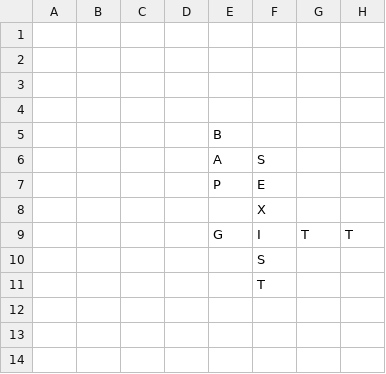
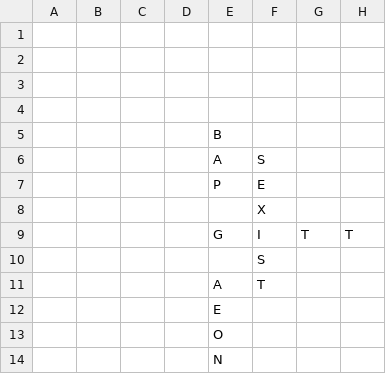
Before and after one commit to daflad/scrabble.nehpets.co.uk, a CSV file: scrabble.csv, drawn as a sheet; only a part is shown; the diff names each change by its address in the sheet, - before the commit and + after, or states it on an @@ line.

Commit message:
game update

```diff
--- a/scrabble.csv
+++ b/scrabble.csv
-E11: (empty)
+E11: A
-E12: (empty)
+E12: E
-E13: (empty)
+E13: O
-E14: (empty)
+E14: N
```
